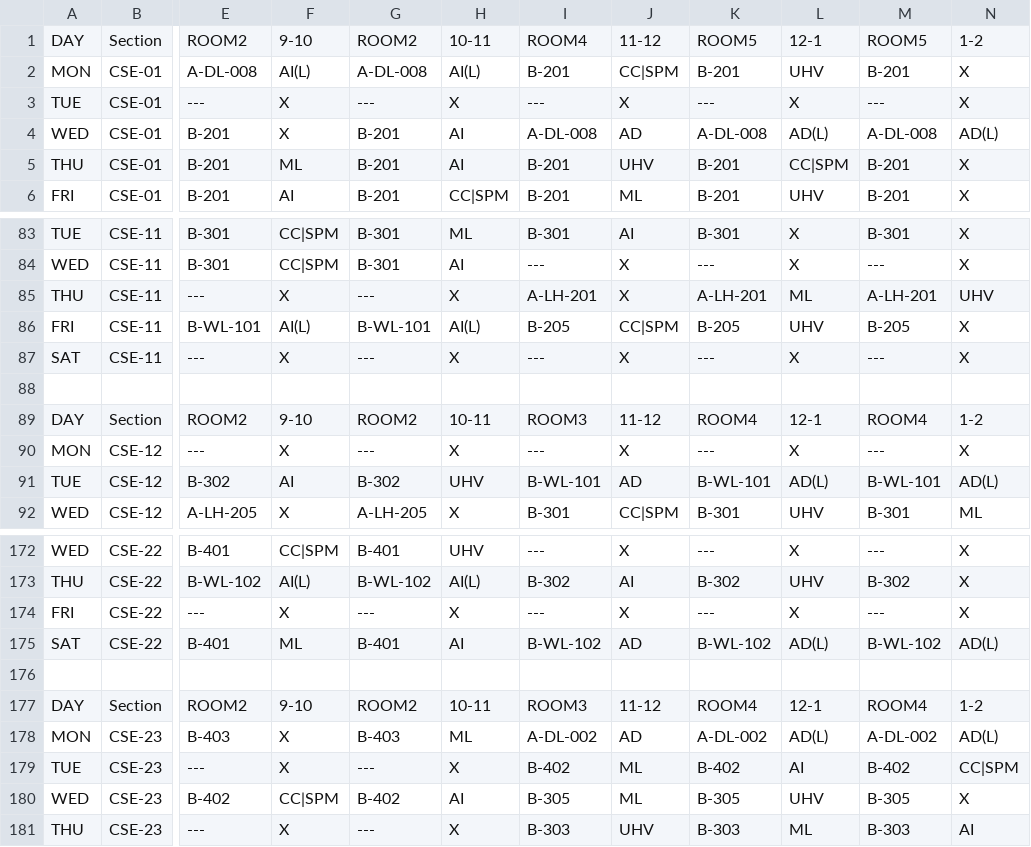
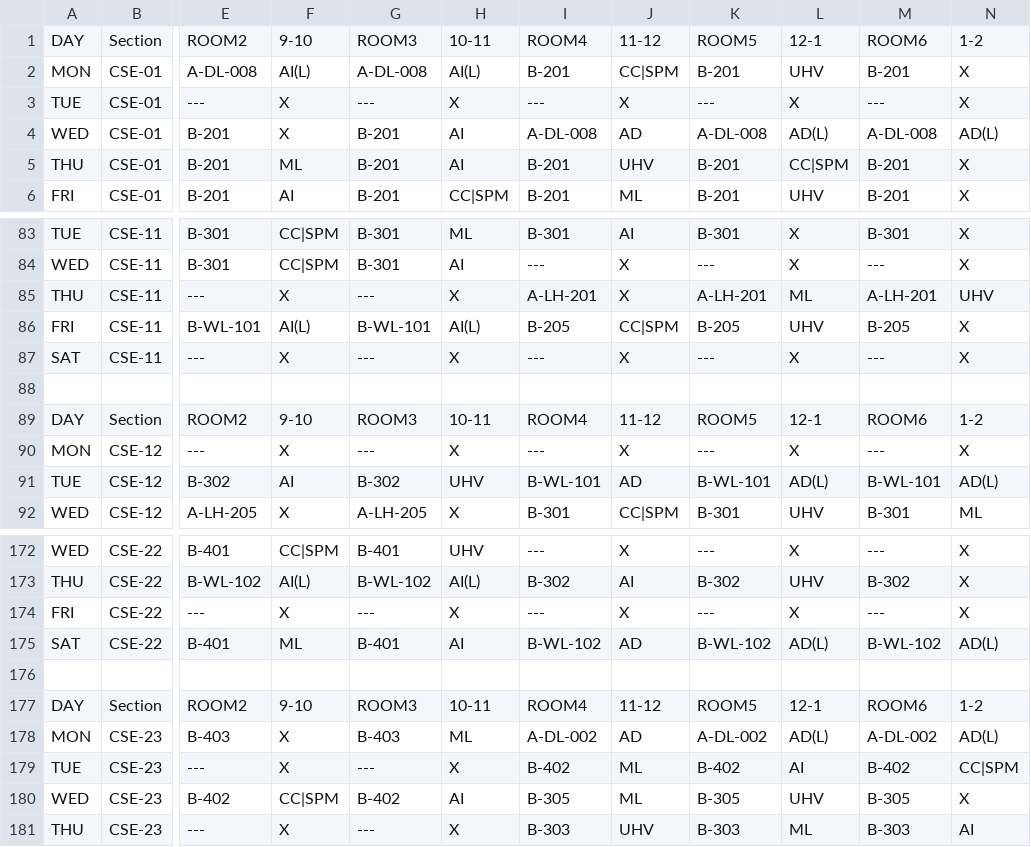
Before and after one commit to dovbyk/TIME_TABLE_KIIT, a CSV file: Timetable.csv, drawn as a sheet; only a part is shown, gaps mark what is left out; the diff covers the shown part only; the diff names each change by its address in the sheet, - before the commit and + after, or states it on an @@ line.

```diff
--- a/Timetable.csv
+++ b/Timetable.csv
-G1: ROOM2
+G1: ROOM3
-M1: ROOM5
+M1: ROOM6
-G89: ROOM2
+G89: ROOM3
-I89: ROOM3
+I89: ROOM4
-K89: ROOM4
+K89: ROOM5
-M89: ROOM4
+M89: ROOM6
-G177: ROOM2
+G177: ROOM3
-I177: ROOM3
+I177: ROOM4
-K177: ROOM4
+K177: ROOM5
-M177: ROOM4
+M177: ROOM6
```
Also changed, not shown: 40 edited cells elsewhere in this file.
